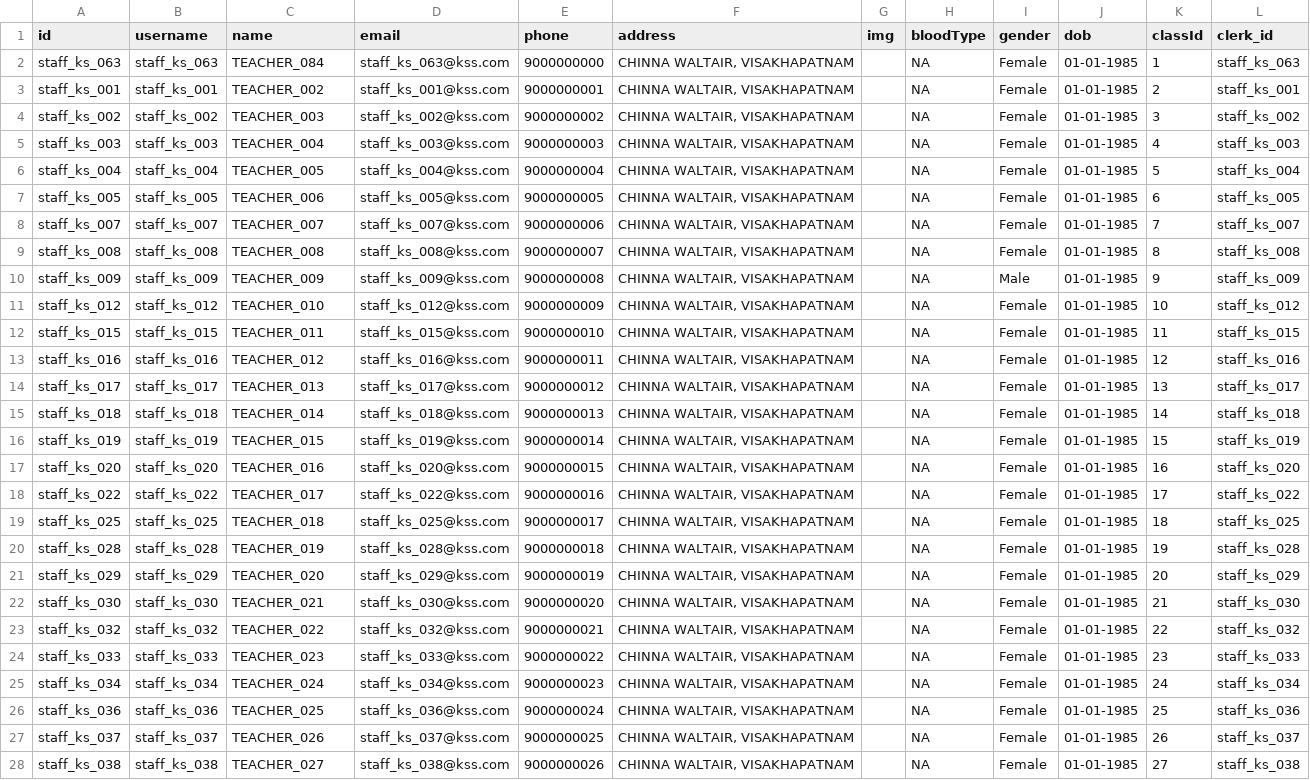
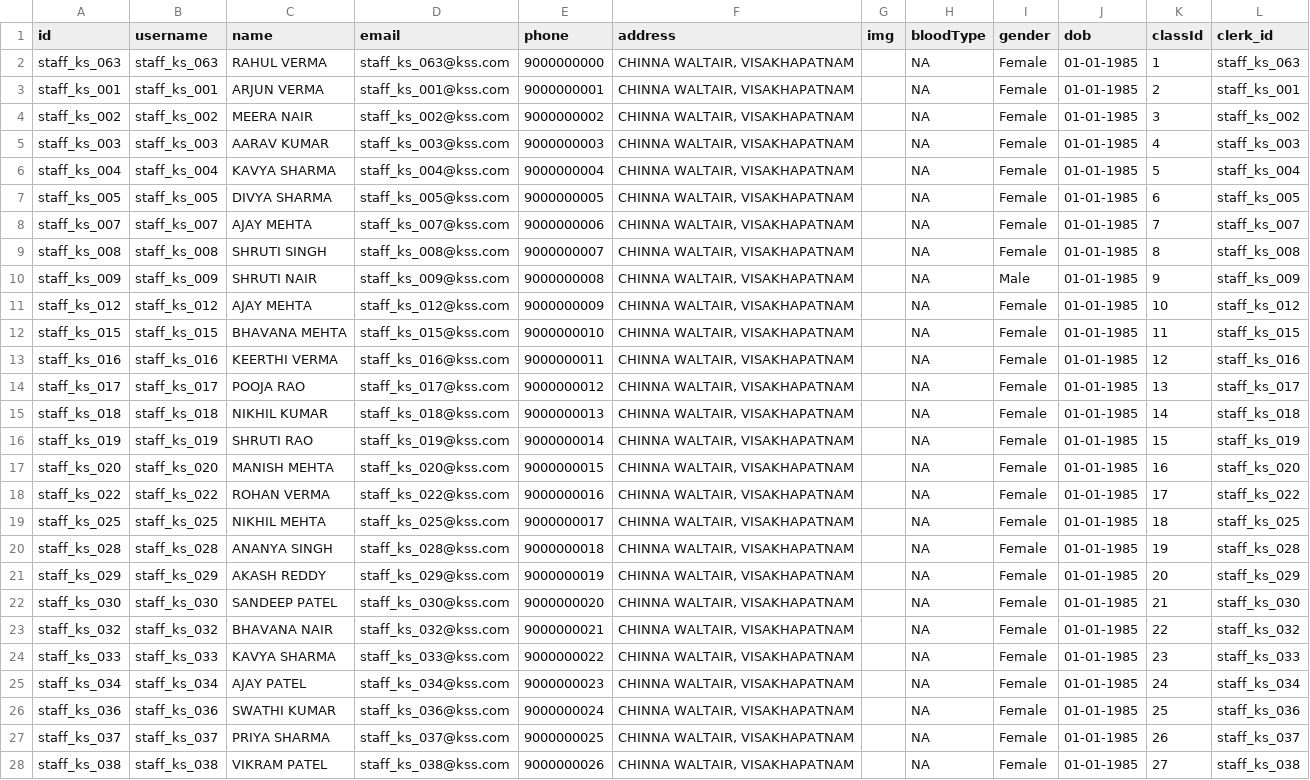
Before and after one commit to harikiran-dev-schooldb/student-management-system, a CSV file: data/test_data/3.teachers_data.csv, drawn as a sheet; only a part is shown; the diff covers the shown part only; the diff names each change by its address in the sheet, - before the commit and + after, or states it on an @@ line.

Commit message:
Refactor dashboard, add fees/receipts, update data
Split monolithic dashboard into modular libs (attendance, counts, events, finance, gender, index) and remove the old src/lib/dashboard.ts. Add fees helper utilities (generateReceipt, generateRemark), Redis helper, tenant-prisma updates, and two new Prisma migrations for receipt sequences. Update API routes for classes, fees (collection & transactions), lessons bulk upload, and related frontend components (PaymentModal, StudentForm, BulkUpload classes, charts, reports). Update Prisma schema, identity service, settings, types, package.json, and test CSVs; add cheat_codes and app-structure artifacts. These changes improve modularity, add receipt-generation and caching support, and refresh test data.

```diff
--- a/data/test_data/3.teachers_data.csv
+++ b/data/test_data/3.teachers_data.csv
-C2 (name): TEACHER_084
+C2 (name): RAHUL VERMA
-C3 (name): TEACHER_002
+C3 (name): ARJUN VERMA
-C4 (name): TEACHER_003
+C4 (name): MEERA NAIR
-C5 (name): TEACHER_004
+C5 (name): AARAV KUMAR
-C6 (name): TEACHER_005
+C6 (name): KAVYA SHARMA
-C7 (name): TEACHER_006
+C7 (name): DIVYA SHARMA
-C8 (name): TEACHER_007
+C8 (name): AJAY MEHTA
-C9 (name): TEACHER_008
+C9 (name): SHRUTI SINGH
-C10 (name): TEACHER_009
+C10 (name): SHRUTI NAIR
-C11 (name): TEACHER_010
+C11 (name): AJAY MEHTA
-C12 (name): TEACHER_011
+C12 (name): BHAVANA MEHTA
-C13 (name): TEACHER_012
+C13 (name): KEERTHI VERMA
-C14 (name): TEACHER_013
+C14 (name): POOJA RAO
-C15 (name): TEACHER_014
+C15 (name): NIKHIL KUMAR
-C16 (name): TEACHER_015
+C16 (name): SHRUTI RAO
-C17 (name): TEACHER_016
+C17 (name): MANISH MEHTA
-C18 (name): TEACHER_017
+C18 (name): ROHAN VERMA
-C19 (name): TEACHER_018
+C19 (name): NIKHIL MEHTA
-C20 (name): TEACHER_019
+C20 (name): ANANYA SINGH
-C21 (name): TEACHER_020
+C21 (name): AKASH REDDY
-C22 (name): TEACHER_021
+C22 (name): SANDEEP PATEL
-C23 (name): TEACHER_022
+C23 (name): BHAVANA NAIR
-C24 (name): TEACHER_023
+C24 (name): KAVYA SHARMA
-C25 (name): TEACHER_024
+C25 (name): AJAY PATEL
-C26 (name): TEACHER_025
+C26 (name): SWATHI KUMAR
-C27 (name): TEACHER_026
+C27 (name): PRIYA SHARMA
-C28 (name): TEACHER_027
+C28 (name): VIKRAM PATEL
```
Also changed, not shown: 36 edited cells elsewhere in this file, 35 other files.
